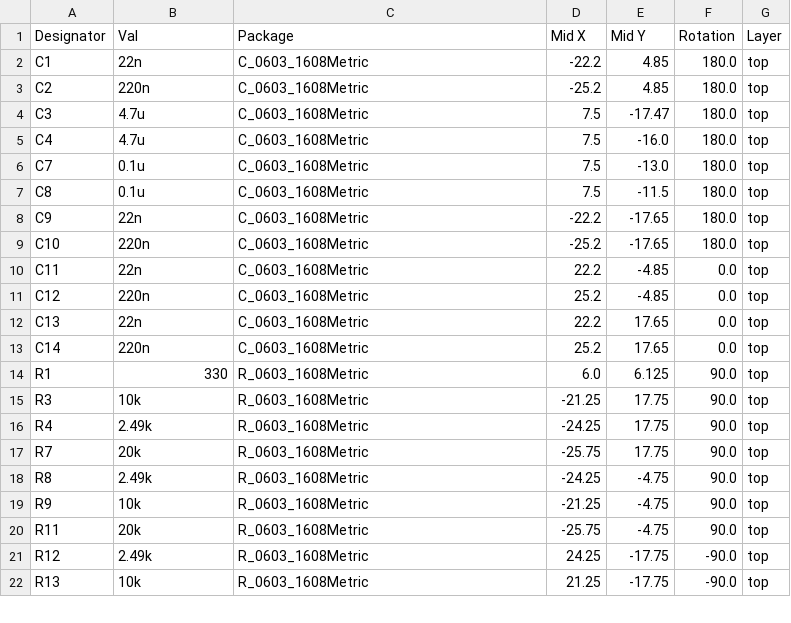
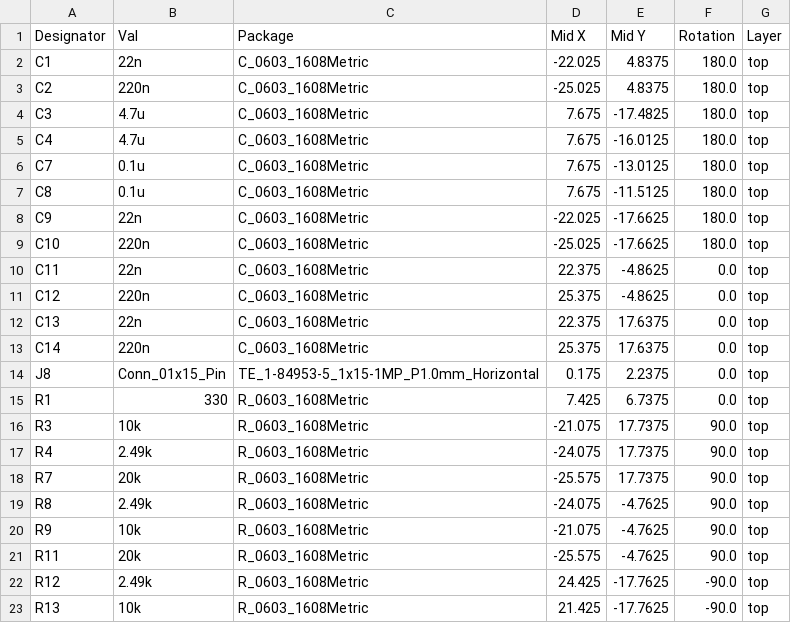
Before and after one commit to nearfactory/2024-TOINIOT2, a CSV file: Schematic-PCB/MD-20240410/jlcpcb/production_files/CPL-MD-20240410.csv, drawn as a sheet; only a part is shown; the diff covers the shown part only.

```diff
--- a/Schematic-PCB/MD-20240410/jlcpcb/production_files/CPL-MD-20240410.csv
+++ b/Schematic-PCB/MD-20240410/jlcpcb/production_files/CPL-MD-20240410.csv
@@ -1,22 +1,23 @@
 Designator,Val,Package,Mid X,Mid Y,Rotation,Layer
-C1,22n,C_0603_1608Metric,-22.2,4.85,180.0,top
-C2,220n,C_0603_1608Metric,-25.2,4.85,180.0,top
-C3,4.7u,C_0603_1608Metric,7.5,-17.47,180.0,top
-C4,4.7u,C_0603_1608Metric,7.5,-16.0,180.0,top
-C7,0.1u,C_0603_1608Metric,7.5,-13.0,180.0,top
-C8,0.1u,C_0603_1608Metric,7.5,-11.5,180.0,top
-C9,22n,C_0603_1608Metric,-22.2,-17.65,180.0,top
-C10,220n,C_0603_1608Metric,-25.2,-17.65,180.0,top
-C11,22n,C_0603_1608Metric,22.2,-4.85,0.0,top
-C12,220n,C_0603_1608Metric,25.2,-4.85,0.0,top
-C13,22n,C_0603_1608Metric,22.2,17.65,0.0,top
-C14,220n,C_0603_1608Metric,25.2,17.65,0.0,top
-R1,330,R_0603_1608Metric,6.0,6.125,90.0,top
-R3,10k,R_0603_1608Metric,-21.25,17.75,90.0,top
-R4,2.49k,R_0603_1608Metric,-24.25,17.75,90.0,top
-R7,20k,R_0603_1608Metric,-25.75,17.75,90.0,top
-R8,2.49k,R_0603_1608Metric,-24.25,-4.75,90.0,top
-R9,10k,R_0603_1608Metric,-21.25,-4.75,90.0,top
-R11,20k,R_0603_1608Metric,-25.75,-4.75,90.0,top
-R12,2.49k,R_0603_1608Metric,24.25,-17.75,-90.0,top
-R13,10k,R_0603_1608Metric,21.25,-17.75,-90.0,top
+C1,22n,C_0603_1608Metric,-22.025,4.8375,180.0,top
+C2,220n,C_0603_1608Metric,-25.025,4.8375,180.0,top
+C3,4.7u,C_0603_1608Metric,7.675,-17.4825,180.0,top
+C4,4.7u,C_0603_1608Metric,7.675,-16.0125,180.0,top
+C7,0.1u,C_0603_1608Metric,7.675,-13.0125,180.0,top
+C8,0.1u,C_0603_1608Metric,7.675,-11.5125,180.0,top
+C9,22n,C_0603_1608Metric,-22.025,-17.6625,180.0,top
+C10,220n,C_0603_1608Metric,-25.025,-17.6625,180.0,top
+C11,22n,C_0603_1608Metric,22.375,-4.8625,0.0,top
+C12,220n,C_0603_1608Metric,25.375,-4.8625,0.0,top
+C13,22n,C_0603_1608Metric,22.375,17.6375,0.0,top
+C14,220n,C_0603_1608Metric,25.375,17.6375,0.0,top
+J8,Conn_01x15_Pin,TE_1-84953-5_1x15-1MP_P1.0mm_Horizontal,0.175,2.2375,0.0,top
+R1,330,R_0603_1608Metric,7.425,6.7375,0.0,top
+R3,10k,R_0603_1608Metric,-21.075,17.7375,90.0,top
+R4,2.49k,R_0603_1608Metric,-24.075,17.7375,90.0,top
+R7,20k,R_0603_1608Metric,-25.575,17.7375,90.0,top
+R8,2.49k,R_0603_1608Metric,-24.075,-4.7625,90.0,top
+R9,10k,R_0603_1608Metric,-21.075,-4.7625,90.0,top
+R11,20k,R_0603_1608Metric,-25.575,-4.7625,90.0,top
+R12,2.49k,R_0603_1608Metric,24.425,-17.7625,-90.0,top
+R13,10k,R_0603_1608Metric,21.425,-17.7625,-90.0,top
```
Also changed, not shown: 24 edited cells elsewhere in this file, Schematic-PCB/MD-20240410/jlcpcb/production_files/BOM-MD-20240410.csv, 23 other files.
